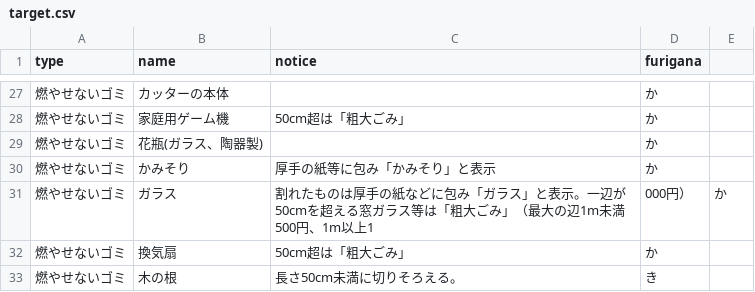
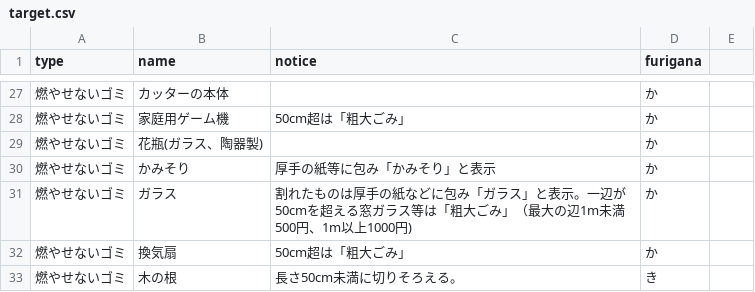
Before and after one commit to TomiGie/5374, a CSV file: data/target.csv, drawn as a sheet; only a part is shown, gaps mark what is left out.

Commit message:
バグ修正

```diff
--- a/data/target.csv
+++ b/data/target.csv
@@ -30,3 +30,3 @@ type,name,notice,furigana
 燃やせないゴミ,かみそり,厚手の紙等に包み「かみそり」と表示,か
-燃やせないゴミ,ガラス,割れたものは厚手の紙などに包み「ガラス」と表示。一辺が50cmを超える窓ガラス等は「粗大ごみ」（最大の辺1m未満500円、1m以上1,000円）,か
+燃やせないゴミ,ガラス,割れたものは厚手の紙などに包み「ガラス」と表示。一辺が50cmを超える窓ガラス等は「粗大ごみ」（最大の辺1m未満500円、1m以上1000円),か
 燃やせないゴミ,換気扇,50cm超は「粗大ごみ」,か
```
